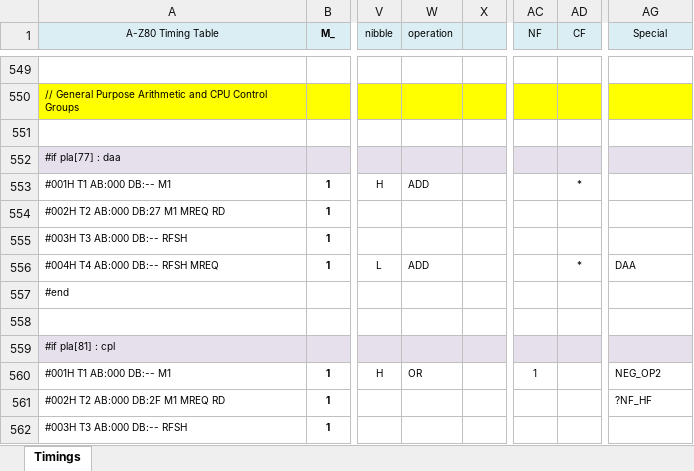
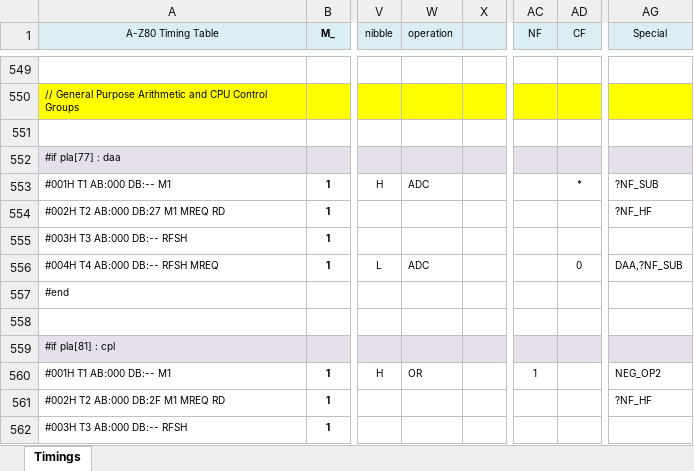
Before and after one commit to gdevic/A-Z80, an Excel workbook: cpu/control/Timings.xlsm, sheet Timings, drawn as a sheet; only a part is shown, gaps mark what is left out; values as stored, in another font and other column widths than the file's, no borders; conditional formats not drawn; the diff names each change by its address in the sheet, - before the commit and + after, or states it on an @@ line.

```diff
--- a/cpu/control/Timings.xlsm (sheet Timings)
+++ b/cpu/control/Timings.xlsm (sheet Timings)
-W553 (operation): ADD
+W553 (operation): ADC
-AG553 (Special): (empty)
+AG553 (Special): ?NF_SUB
-AG554 (Special): (empty)
+AG554 (Special): ?NF_HF
-W556 (operation): ADD
+W556 (operation): ADC
-AD556 (CF): *
+AD556 (CF): 0
-AG556 (Special): DAA
+AG556 (Special): DAA,?NF_SUB
```
Also changed, not shown: 3 other files.
